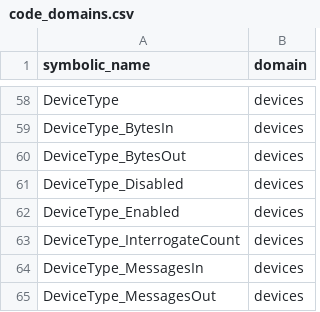
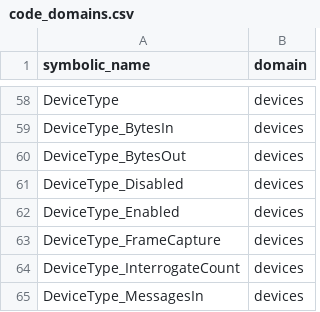
Before and after one commit to alexsmn/scada-common, a CSV file: model/nodesets/code_domains.csv, drawn as a sheet; only a part is shown, gaps mark what is left out; the shorter side is filled out with more unchanged rows; the diff names each change by its address in the sheet, - before the commit and + after, or states it on an @@ line.

```diff
--- a/model/nodesets/code_domains.csv
+++ b/model/nodesets/code_domains.csv
+row 63: DeviceType_FrameCapture | devices
```
Also changed, not shown: 2 other files.
